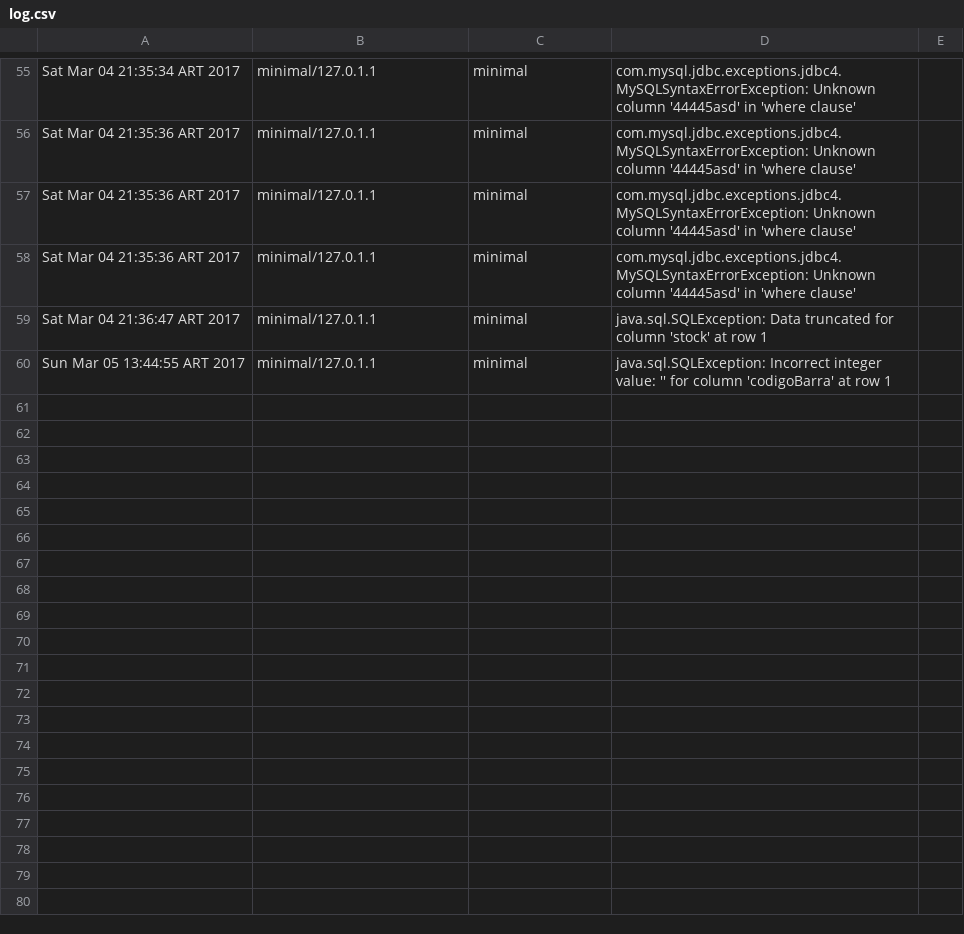
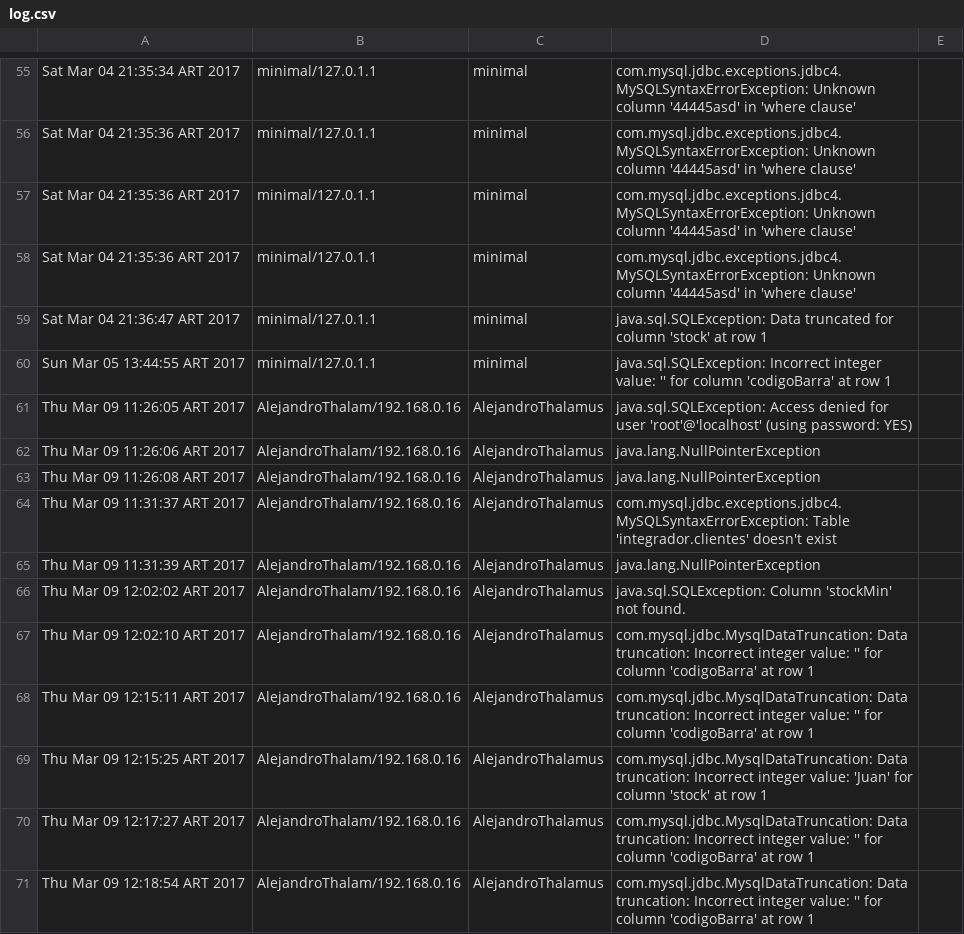
Before and after one commit to acenturion/Integrador, a CSV file: log.csv, drawn as a sheet; only a part is shown, gaps mark what is left out; the diff names each change by its address in the sheet, - before the commit and + after, or states it on an @@ line.

```diff
--- a/log.csv
+++ b/log.csv
+row 61: Thu Mar 09 11:26:05 ART 2017 | AlejandroThalam/192.168.0.16 | AlejandroThalamus | java.sql.SQLException: Access denied for user 'root'@'localhost' (using password: YES)
+row 62: Thu Mar 09 11:26:06 ART 2017 | AlejandroThalam/192.168.0.16 | AlejandroThalamus | java.lang.NullPointerException
+row 63: Thu Mar 09 11:26:08 ART 2017 | AlejandroThalam/192.168.0.16 | AlejandroThalamus | java.lang.NullPointerException
+row 64: Thu Mar 09 11:31:37 ART 2017 | AlejandroThalam/192.168.0.16 | AlejandroThalamus | com.mysql.jdbc.exceptions.jdbc4.MySQLSyntaxErrorException: Table 'integrador.clientes' doesn't exist
+row 65: Thu Mar 09 11:31:39 ART 2017 | AlejandroThalam/192.168.0.16 | AlejandroThalamus | java.lang.NullPointerException
+row 66: Thu Mar 09 12:02:02 ART 2017 | AlejandroThalam/192.168.0.16 | AlejandroThalamus | java.sql.SQLException: Column 'stockMin' not found.
+row 67: Thu Mar 09 12:02:10 ART 2017 | AlejandroThalam/192.168.0.16 | AlejandroThalamus | com.mysql.jdbc.MysqlDataTruncation: Data truncation: Incorrect integer value: '' for column 'codigoBarra' at row 1
+row 68: Thu Mar 09 12:15:11 ART 2017 | AlejandroThalam/192.168.0.16 | AlejandroThalamus | com.mysql.jdbc.MysqlDataTruncation: Data truncation: Incorrect integer value: '' for column 'codigoBarra' at row 1
+row 69: Thu Mar 09 12:15:25 ART 2017 | AlejandroThalam/192.168.0.16 | AlejandroThalamus | com.mysql.jdbc.MysqlDataTruncation: Data truncation: Incorrect integer value: 'Juan' for column 'stock' at row 1
+row 70: Thu Mar 09 12:17:27 ART 2017 | AlejandroThalam/192.168.0.16 | AlejandroThalamus | com.mysql.jdbc.MysqlDataTruncation: Data truncation: Incorrect integer value: '' for column 'codigoBarra' at row 1
+row 71: Thu Mar 09 12:18:54 ART 2017 | AlejandroThalam/192.168.0.16 | AlejandroThalamus | com.mysql.jdbc.MysqlDataTruncation: Data truncation: Incorrect integer value: '' for column 'codigoBarra' at row 1
```
Also changed, not shown: 7 other files.
